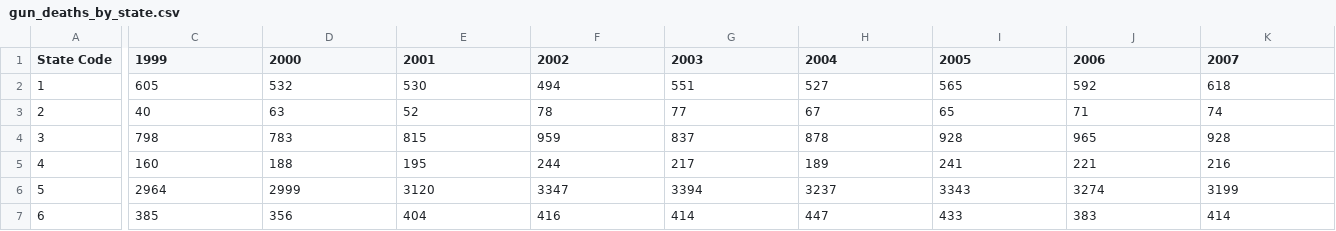
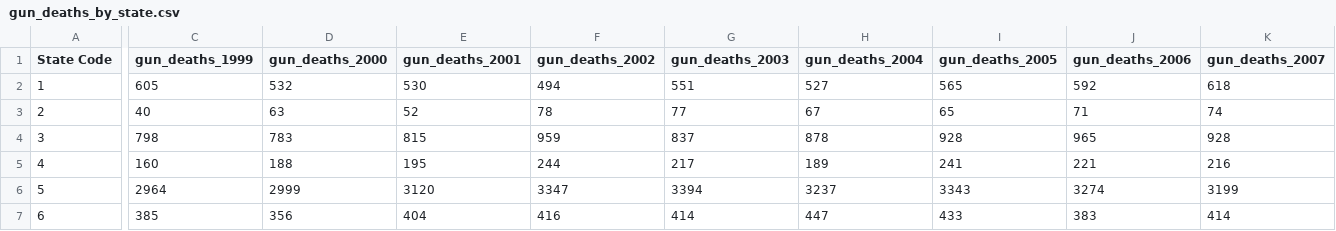
Before and after one commit to HendersonAlec2212/data_base_construction_ETL, a CSV file: clean_csv/gun_deaths_by_state.csv, drawn as a sheet; only a part is shown, gaps mark what is left out; the diff covers the shown part only; the diff names each change by its address in the sheet, - before the commit and + after, or states it on an @@ line.

Commit message:
updated column header to add: gun_deaths_year

```diff
--- a/clean_csv/gun_deaths_by_state.csv
+++ b/clean_csv/gun_deaths_by_state.csv
-C1: 1999
+C1: gun_deaths_1999
-D1: 2000
+D1: gun_deaths_2000
-E1: 2001
+E1: gun_deaths_2001
-F1: 2002
+F1: gun_deaths_2002
-G1: 2003
+G1: gun_deaths_2003
-H1: 2004
+H1: gun_deaths_2004
-I1: 2005
+I1: gun_deaths_2005
-J1: 2006
+J1: gun_deaths_2006
-K1: 2007
+K1: gun_deaths_2007
```
Also changed, not shown: 12 edited cells elsewhere in this file.
